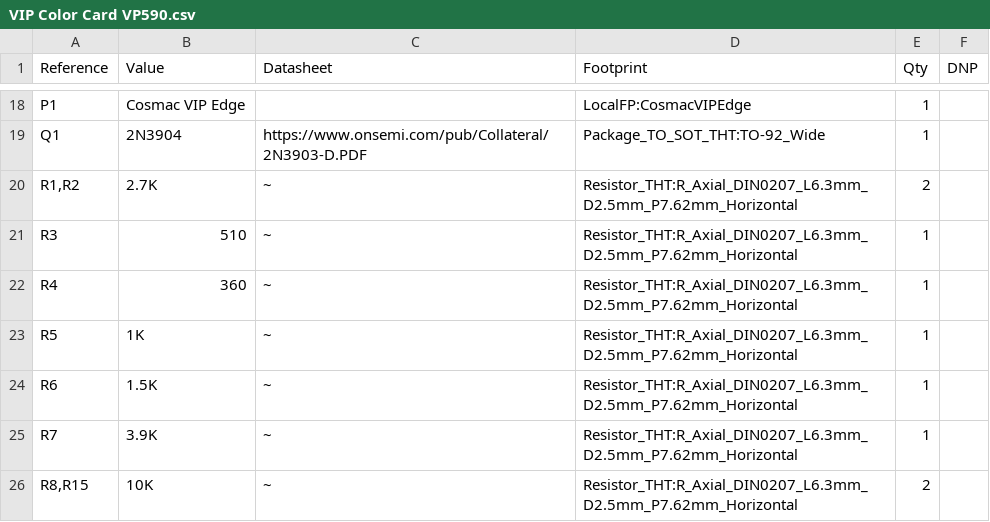
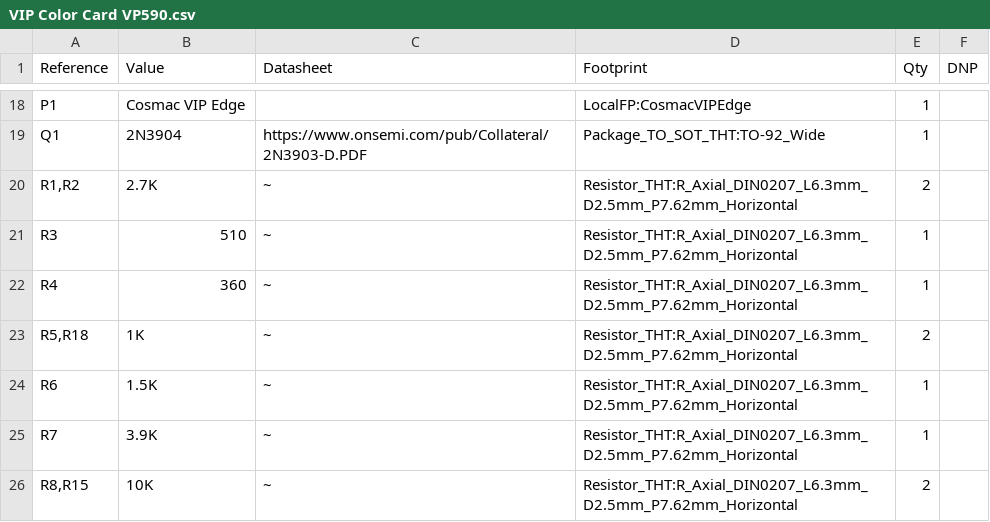
Before and after one commit to cskordis/Cosmac-VIP-Color-Board-VP590, a CSV file: BOM/VIP Color Card VP590.csv, drawn as a sheet; only a part is shown, gaps mark what is left out.

Commit message:
Add files via upload
New version 1.0a
Removing inverter gate from ColorOn and terminating gate to +5V via 1 K resistor

```diff
--- a/BOM/VIP Color Card VP590.csv
+++ b/BOM/VIP Color Card VP590.csv
@@ -22,3 +22,3 @@
 "R4","360","~","Resistor_THT:R_Axial_DIN0207_L6.3mm_D2.5mm_P7.62mm_Horizontal","1",""
-"R5","1K","~","Resistor_THT:R_Axial_DIN0207_L6.3mm_D2.5mm_P7.62mm_Horizontal","1",""
+"R5,R18","1K","~","Resistor_THT:R_Axial_DIN0207_L6.3mm_D2.5mm_P7.62mm_Horizontal","2",""
 "R6","1.5K","~","Resistor_THT:R_Axial_DIN0207_L6.3mm_D2.5mm_P7.62mm_Horizontal","1",""
```
Also changed, not shown: 1 other file.
